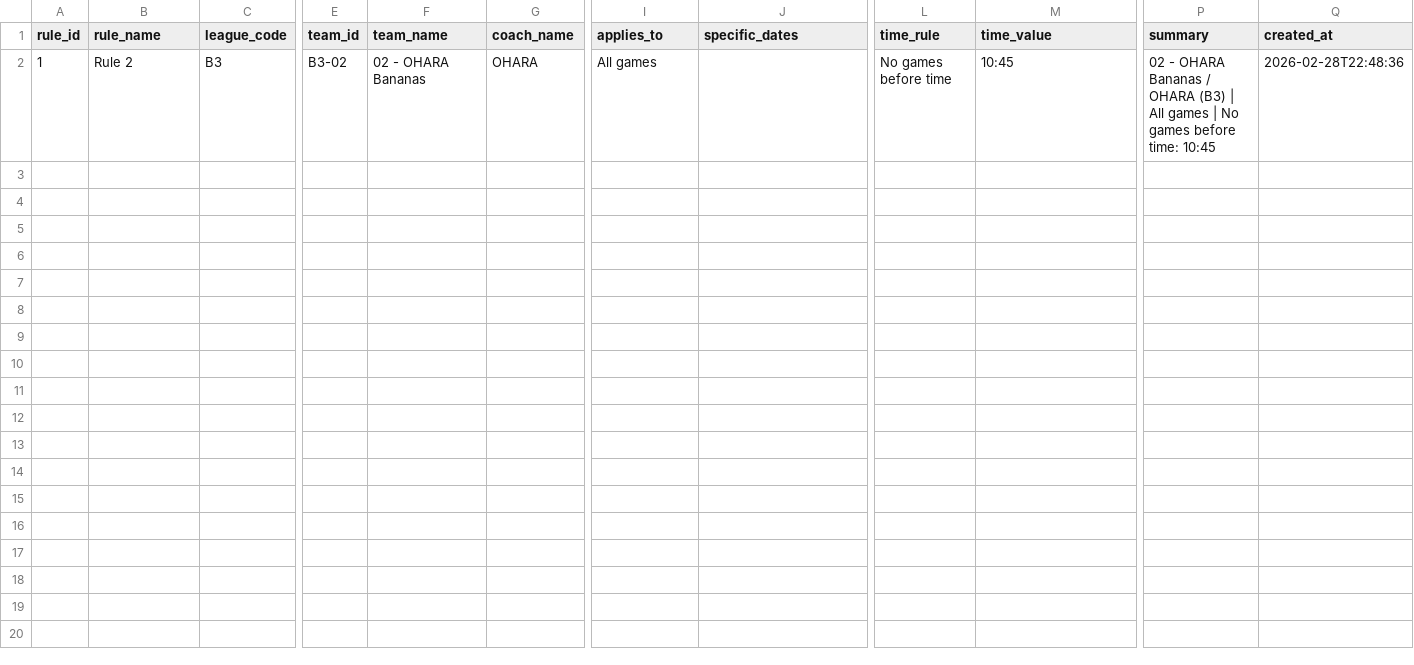
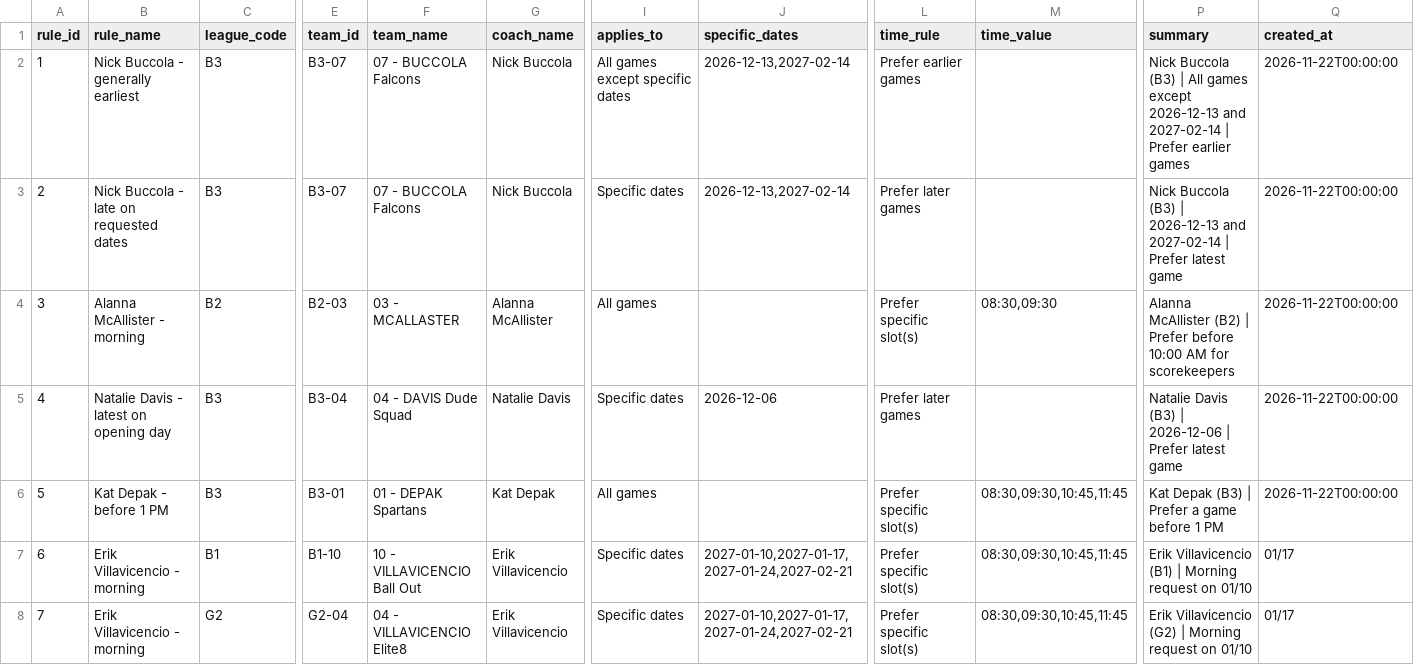
Before and after one commit to kitswain/schedule-manager, a CSV file: data/schedule_considerations.csv, drawn as a sheet; only a part is shown, gaps mark what is left out; rows hold the shown columns only; the diff names each change by its address in the sheet, - before the commit and + after, or states it on an @@ line.

```diff
--- a/data/schedule_considerations.csv
+++ b/data/schedule_considerations.csv
-B2 (rule_name): Rule 2
+B2 (rule_name): Nick Buccola - generally earliest
-E2 (team_id): B3-02
+E2 (team_id): B3-07
-F2 (team_name): 02 - OHARA Bananas
+F2 (team_name): 07 - BUCCOLA Falcons
-G2 (coach_name): OHARA
+G2 (coach_name): Nick Buccola
-I2 (applies_to): All games
+I2 (applies_to): All games except specific dates
-J2 (specific_dates): (empty)
+J2 (specific_dates): 2026-12-13,2027-02-14
-L2 (time_rule): No games before time
+L2 (time_rule): Prefer earlier games
-M2 (time_value): 10:45
+M2 (time_value): (empty)
-P2 (summary): 02 - OHARA Bananas / OHARA (B3) | All games | No games before time: 10:45
+P2 (summary): Nick Buccola (B3) | All games except 2026-12-13 and 2027-02-14 | Prefer earlier games
-Q2 (created_at): 2026-02-28T22:48:36
+Q2 (created_at): 2026-11-22T00:00:00
+row 3: 2 | Nick Buccola - late on requested dates | B3 | B3-07 | 07 - BUCCOLA Falcons | Nick Buccola | Specific dates | 2026-12-13,2027-02-14 | Prefer later games |  | Nick Buccola (B3) | 2026-12-13 and 2027-02-14 | Prefer latest game | 2026-11-22T00:00:00
+row 4: 3 | Alanna McAllister - morning | B2 | B2-03 | 03 - MCALLASTER | Alanna McAllister | All games |  | Prefer specific slot(s) | 08:30,09:30 | Alanna McAllister (B2) | Prefer before 10:00 AM for scorekeepers | 2026-11-22T00:00:00
+row 5: 4 | Natalie Davis - latest on opening day | B3 | B3-04 | 04 - DAVIS Dude Squad | Natalie Davis | Specific dates | 2026-12-06 | Prefer later games |  | Natalie Davis (B3) | 2026-12-06 | Prefer latest game | 2026-11-22T00:00:00
+row 6: 5 | Kat Depak - before 1 PM | B3 | B3-01 | 01 - DEPAK Spartans | Kat Depak | All games |  | Prefer specific slot(s) | 08:30,09:30,10:45,11:45 | Kat Depak (B3) | Prefer a game before 1 PM | 2026-11-22T00:00:00
+row 7: 6 | Erik Villavicencio - morning | B1 | B1-10 | 10 - VILLAVICENCIO Ball Out | Erik Villavicencio | Specific dates | 2027-01-10,2027-01-17,2027-01-24,2027-02-21 | Prefer specific slot(s) | 08:30,09:30,10:45,11:45 | Erik Villavicencio (B1) | Morning request on 01/10 | 01/17
+row 8: 7 | Erik Villavicencio - morning | G2 | G2-04 | 04 - VILLAVICENCIO Elite8 | Erik Villavicencio | Specific dates | 2027-01-10,2027-01-17,2027-01-24,2027-02-21 | Prefer specific slot(s) | 08:30,09:30,10:45,11:45 | Erik Villavicencio (G2) | Morning request on 01/10 | 01/17
```
Also changed, not shown: data/coaches.csv, 8 other files.
